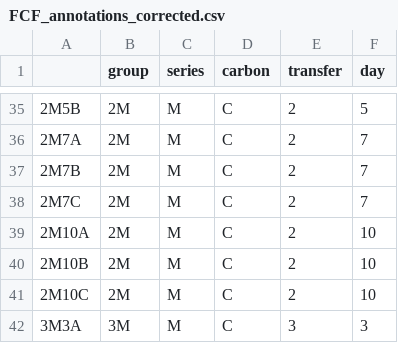
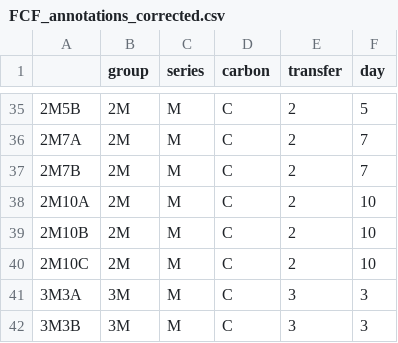
Before and after one commit to olincollege/microbiome-network-analysis-research, a CSV file: data/FCF_annotations_corrected.csv, drawn as a sheet; only a part is shown, gaps mark what is left out; the shorter side is filled out with more unchanged rows; the diff names each change by its address in the sheet, - before the commit and + after, or states it on an @@ line.

```diff
--- a/data/FCF_annotations_corrected.csv
+++ b/data/FCF_annotations_corrected.csv
-row 38: 2M7C | 2M | M | C | 2 | 7
```
Also changed, not shown: data/FCF_relative_counts.csv, data/FCF_relative_counts_log_transform.csv, 24 other files.
